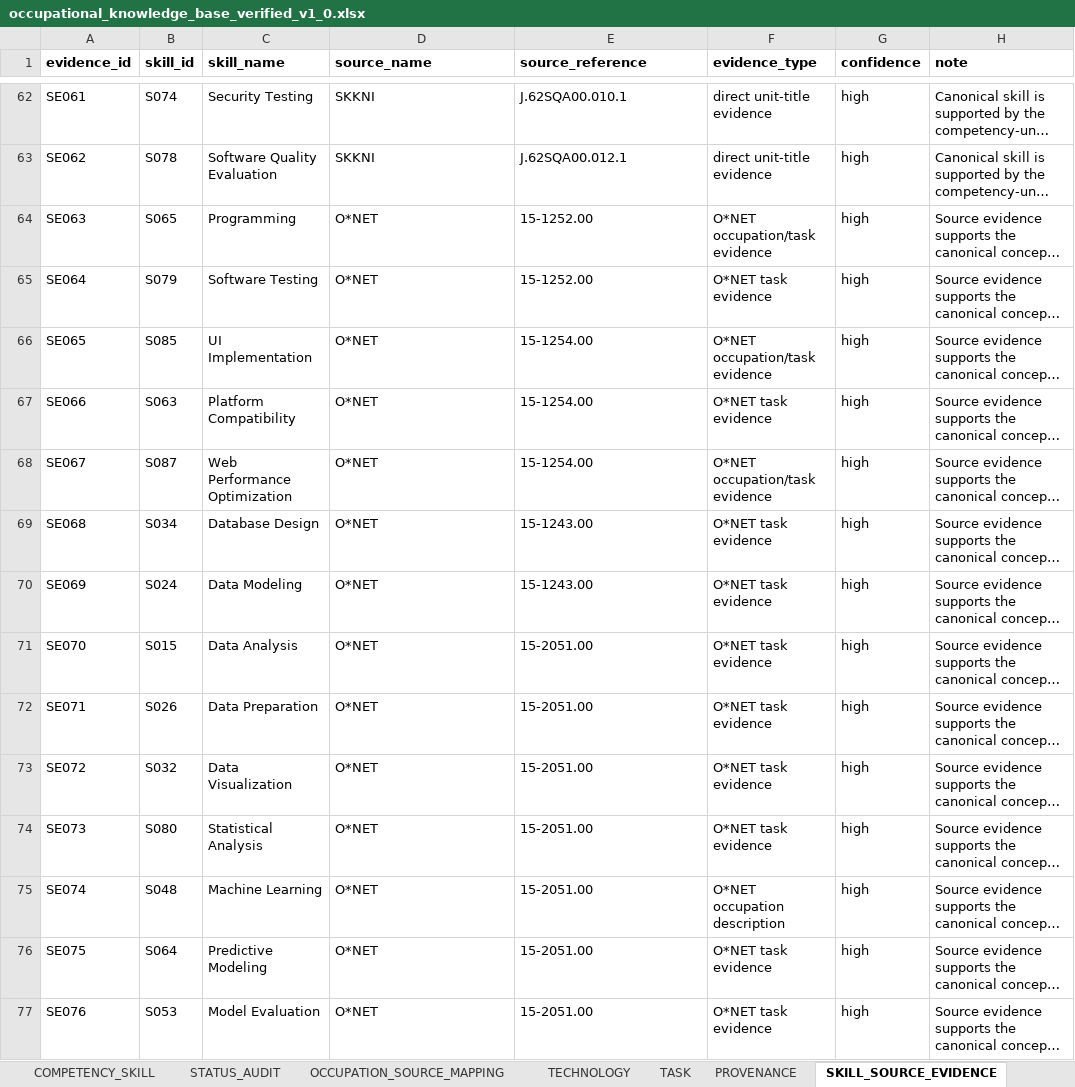
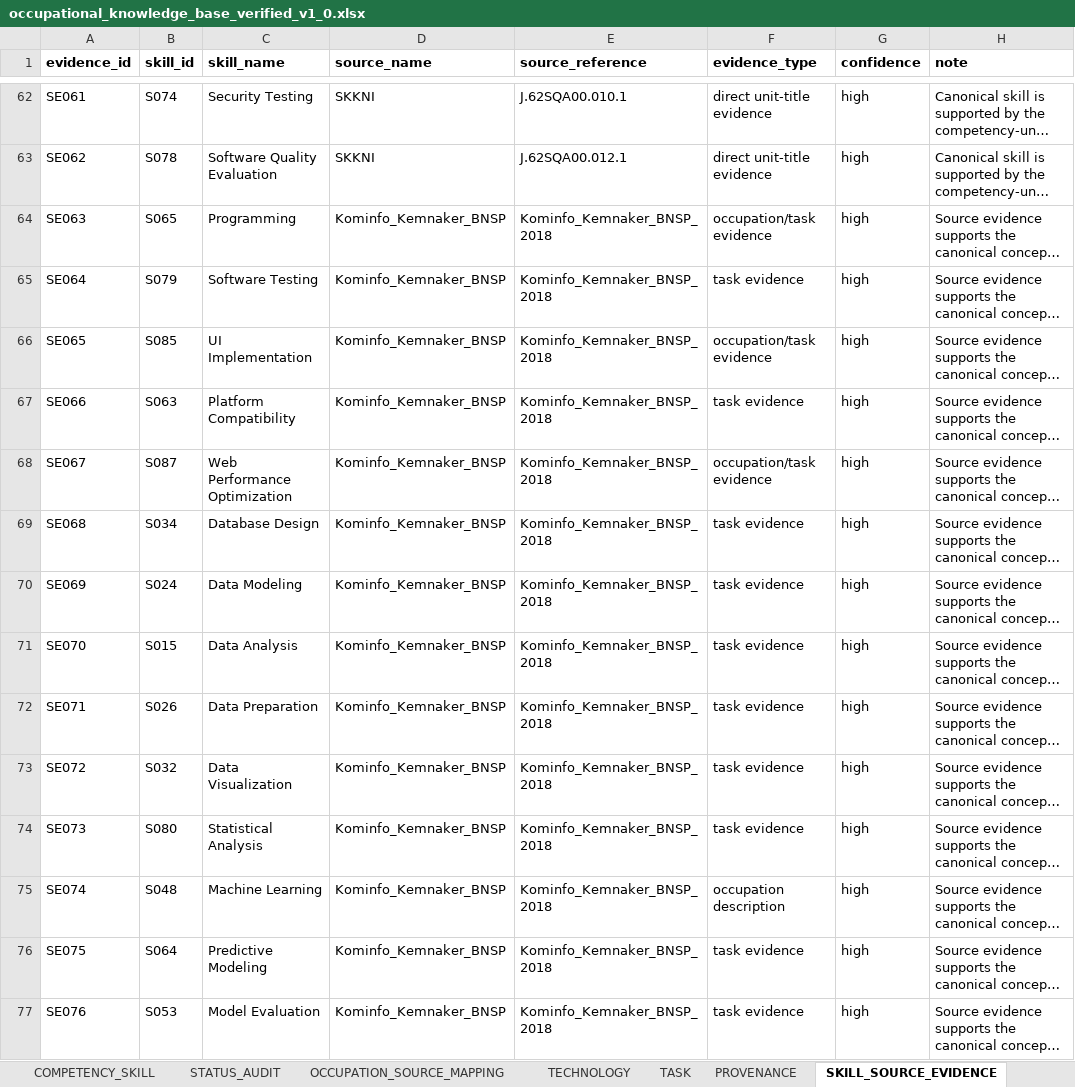
Before and after one commit to alizzati/career-intelligence, an Excel workbook: data/occupational_knowledge_base_verified_v1_0.xlsx, sheet SKILL_SOURCE_EVIDENCE, drawn as a sheet; only a part is shown, gaps mark what is left out; long unchanged cells end in …; values as stored, in another font and other column widths than the file's, no borders; the diff covers the shown part only; the diff names each change by its address in the sheet, - before the commit and + after, or states it on an @@ line.

```diff
--- a/data/occupational_knowledge_base_verified_v1_0.xlsx (sheet SKILL_SOURCE_EVIDENCE)
+++ b/data/occupational_knowledge_base_verified_v1_0.xlsx (sheet SKILL_SOURCE_EVIDENCE)
-D64:D77 (source_name): O*NET
+D64:D77 (source_name): Kominfo_Kemnaker_BNSP
-E64:E65 (source_reference): 15-1252.00
+E64:E65 (source_reference): Kominfo_Kemnaker_BNSP_2018
-F64 (evidence_type): O*NET occupation/task evidence
+F64 (evidence_type): occupation/task evidence
-F65 (evidence_type): O*NET task evidence
+F65 (evidence_type): task evidence
-E66:E68 (source_reference): 15-1254.00
+E66:E68 (source_reference): Kominfo_Kemnaker_BNSP_2018
-F66 (evidence_type): O*NET occupation/task evidence
+F66 (evidence_type): occupation/task evidence
-F67 (evidence_type): O*NET task evidence
+F67 (evidence_type): task evidence
-F68 (evidence_type): O*NET occupation/task evidence
+F68 (evidence_type): occupation/task evidence
-E69:E70 (source_reference): 15-1243.00
+E69:E70 (source_reference): Kominfo_Kemnaker_BNSP_2018
-F69:F74 (evidence_type): O*NET task evidence
+F69:F74 (evidence_type): task evidence
-E71:E77 (source_reference): 15-2051.00
+E71:E77 (source_reference): Kominfo_Kemnaker_BNSP_2018
-F75 (evidence_type): O*NET occupation description
+F75 (evidence_type): occupation description
-F76:F77 (evidence_type): O*NET task evidence
+F76:F77 (evidence_type): task evidence
```
Also changed, not shown: 54 edited cells elsewhere in this sheet, sheet TECHNOLOGY, sheet CAREER_SKILL, sheet OCCUPATION_SOURCE_MAPPING, sheet PROVENANCE, sheet TASK, sheet OCCUPATION, 1 more sheet, 6 other files.
